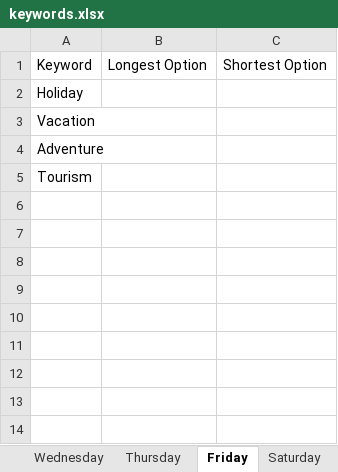
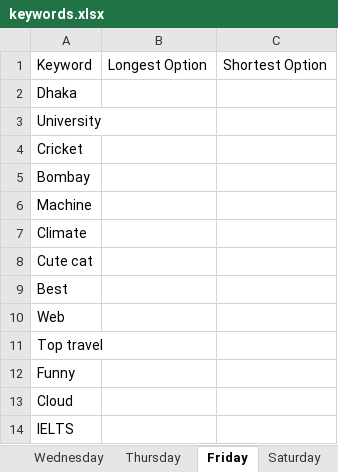
Before and after one commit to Md-Merazul-Islam/Key-one-assignment, an Excel workbook: keywords.xlsx, sheet Friday, drawn as a sheet; values as stored, in another font and other column widths than the file's, no borders; the diff names each change by its address in the sheet, - before the commit and + after, or states it on an @@ line.

```diff
--- a/keywords.xlsx (sheet Friday)
+++ b/keywords.xlsx (sheet Friday)
-A2: Holiday
+A2: Dhaka
-A3: Vacation
+A3: University
-A4: Adventure
+A4: Cricket
-A5: Tourism
+A5: Bombay
+row 6: Machine
+row 7: Climate
+row 8: Cute cat
+row 9: Best
+row 10: Web
+row 11: Top travel
+row 12: Funny
+row 13: Cloud
+row 14: IELTS
```
Also changed, not shown: sheet Thursday, sheet Tuesday, sheet Wednesday, sheet Saturday, sheet Sunday, sheet Monday, 3 other files.
